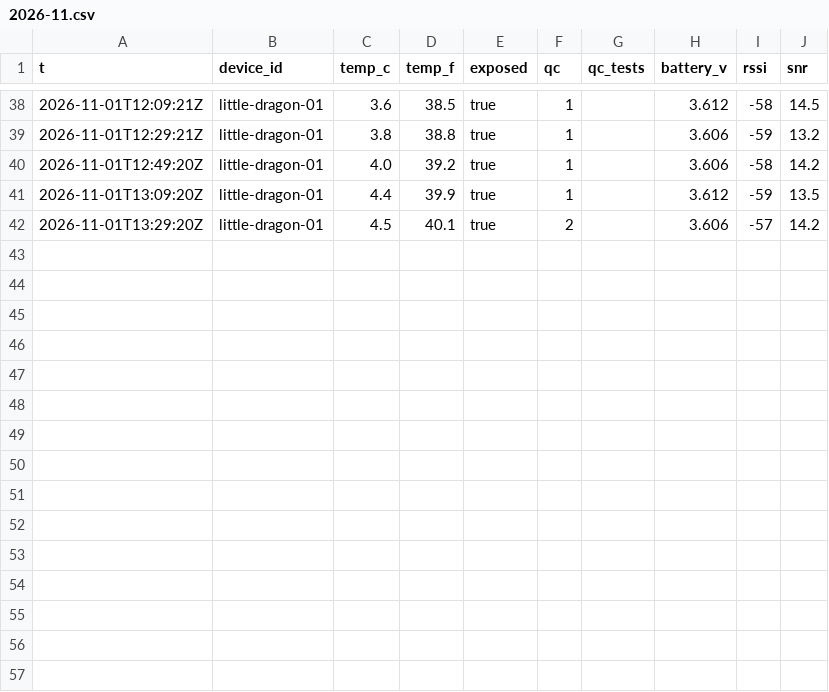
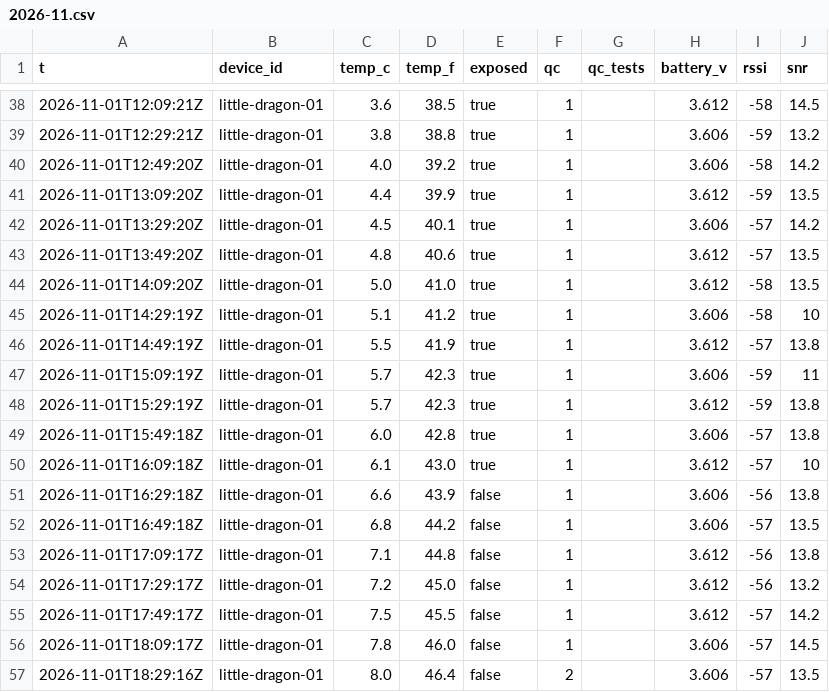
Before and after one commit to RobertsLab/acantha, a CSV file: readings/2026-11.csv, drawn as a sheet; only a part is shown, gaps mark what is left out.

```diff
--- a/readings/2026-11.csv
+++ b/readings/2026-11.csv
@@ -41,2 +41,17 @@ t,device_id,temp_c,temp_f,exposed,qc,qc_tests,battery_v,rssi,snr
 2026-11-01T13:09:20Z,little-dragon-01,4.4,39.9,true,1,,3.612,-59,13.5
-2026-11-01T13:29:20Z,little-dragon-01,4.5,40.1,true,2,,3.606,-57,14.2
+2026-11-01T13:29:20Z,little-dragon-01,4.5,40.1,true,1,,3.606,-57,14.2
+2026-11-01T13:49:20Z,little-dragon-01,4.8,40.6,true,1,,3.612,-57,13.5
+2026-11-01T14:09:20Z,little-dragon-01,5.0,41.0,true,1,,3.612,-58,13.5
+2026-11-01T14:29:19Z,little-dragon-01,5.1,41.2,true,1,,3.606,-58,10
+2026-11-01T14:49:19Z,little-dragon-01,5.5,41.9,true,1,,3.612,-57,13.8
+2026-11-01T15:09:19Z,little-dragon-01,5.7,42.3,true,1,,3.606,-59,11
+2026-11-01T15:29:19Z,little-dragon-01,5.7,42.3,true,1,,3.612,-59,13.8
+2026-11-01T15:49:18Z,little-dragon-01,6.0,42.8,true,1,,3.606,-57,13.8
+2026-11-01T16:09:18Z,little-dragon-01,6.1,43.0,true,1,,3.612,-57,10
+2026-11-01T16:29:18Z,little-dragon-01,6.6,43.9,false,1,,3.606,-56,13.8
+2026-11-01T16:49:18Z,little-dragon-01,6.8,44.2,false,1,,3.606,-57,13.5
+2026-11-01T17:09:17Z,little-dragon-01,7.1,44.8,false,1,,3.612,-56,13.8
+2026-11-01T17:29:17Z,little-dragon-01,7.2,45.0,false,1,,3.612,-56,13.2
+2026-11-01T17:49:17Z,little-dragon-01,7.5,45.5,false,1,,3.612,-57,14.2
+2026-11-01T18:09:17Z,little-dragon-01,7.8,46.0,false,1,,3.606,-57,14.5
+2026-11-01T18:29:16Z,little-dragon-01,8.0,46.4,false,2,,3.606,-57,13.5
```
